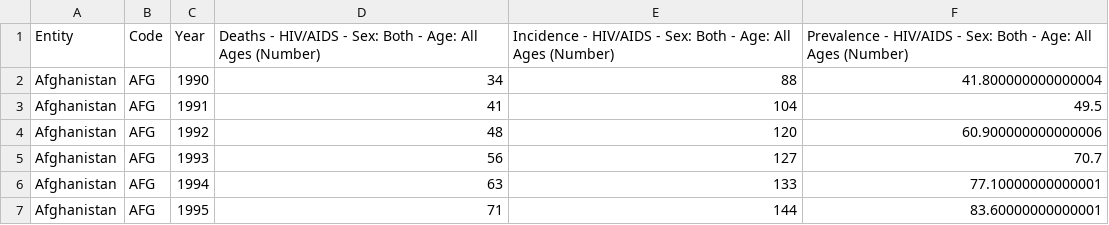
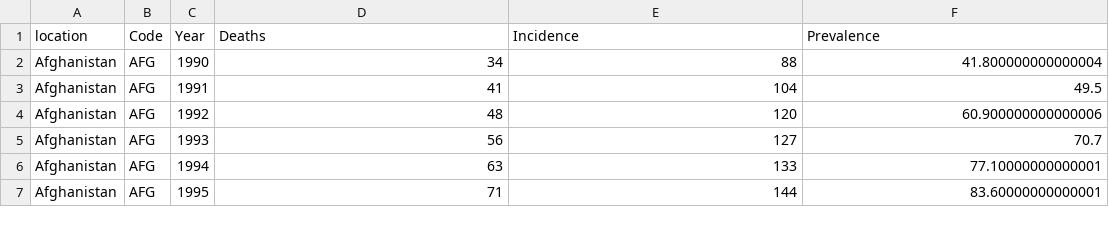
Before and after one commit to aine0c0nn0r/D3data, a CSV file: deaths-and-new-cases-of-hiv.csv, drawn as a sheet; only a part is shown.

Commit message:
Update deaths-and-new-cases-of-hiv.csv

```diff
--- a/deaths-and-new-cases-of-hiv.csv
+++ b/deaths-and-new-cases-of-hiv.csv
@@ -1,2 +1,2 @@
-Entity,Code,Year,Deaths - HIV/AIDS - Sex: Both - Age: All Ages (Number),Incidence - HIV/AIDS - Sex: Both - Age: All Ages (Number),Prevalence - HIV/AIDS - Sex: Both - Age: All Ages (Number)
+location,Code,Year, Deaths, Incidence, Prevalence
 Afghanistan,AFG,1990,34,88,41.800000000000004
```
